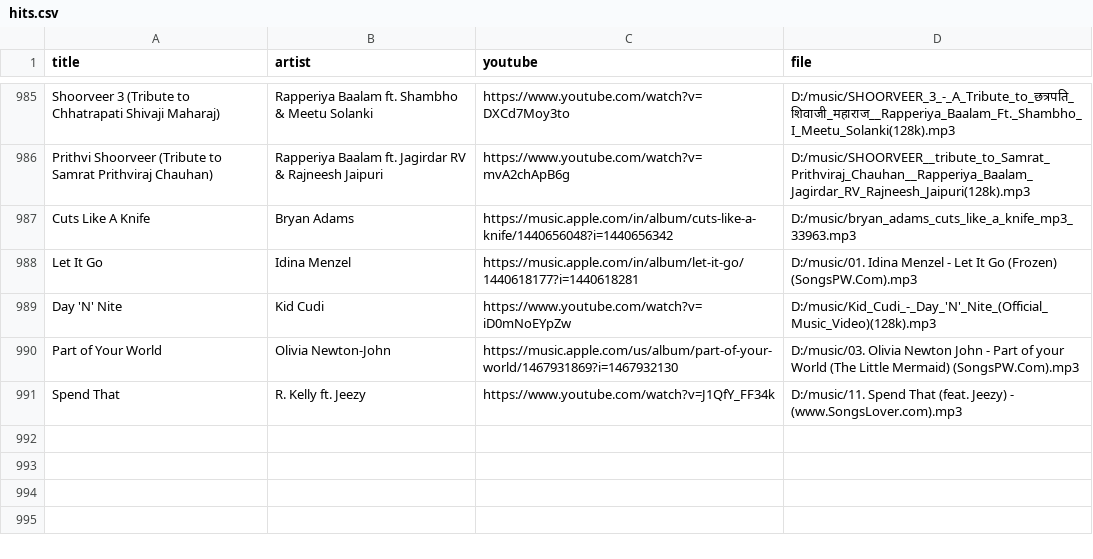
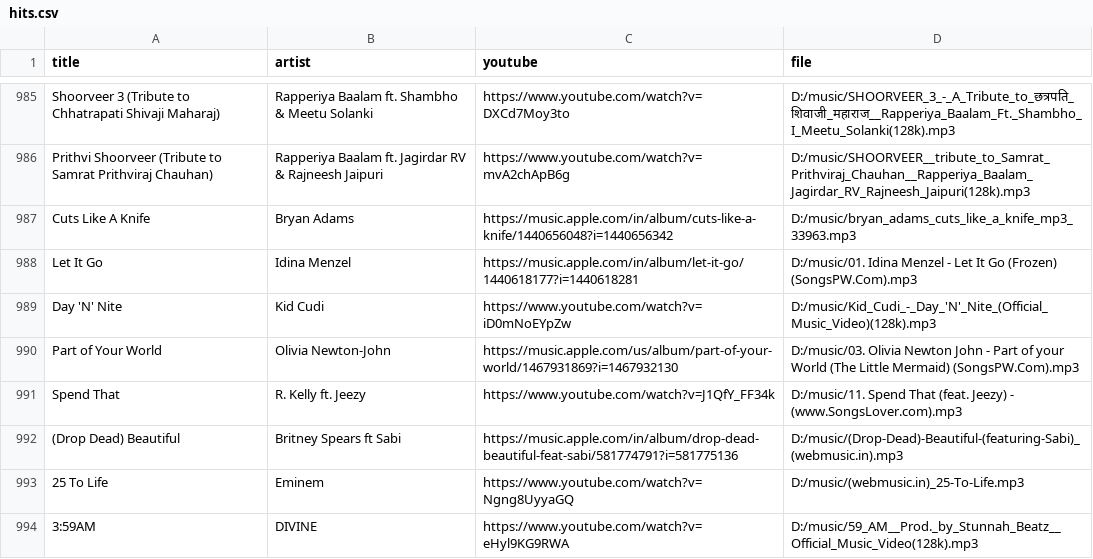
Before and after one commit to 1218Anubhavmishra/StemGuess, a CSV file: server/scripts/hits.csv, drawn as a sheet; only a part is shown, gaps mark what is left out; the diff names each change by its address in the sheet, - before the commit and + after, or states it on an @@ line.

```diff
--- a/server/scripts/hits.csv
+++ b/server/scripts/hits.csv
+row 992: (Drop Dead) Beautiful | Britney Spears ft Sabi | https://music.apple.com/in/album/drop-dead-beautiful-feat-sabi/581774791?i=581775136 | D:/music/(Drop-Dead)-Beautiful-(featuring-Sabi)_(webmusic.in).mp3
+row 993: 25 To Life | Eminem | https://www.youtube.com/watch?v=Ngng8UyyaGQ | D:/music/(webmusic.in)_25-To-Life.mp3
+row 994: 3:59AM | DIVINE | https://www.youtube.com/watch?v=eHyl9KG9RWA | D:/music/59_AM__Prod._by_Stunnah_Beatz__Official_Music_Video(128k).mp3
```
